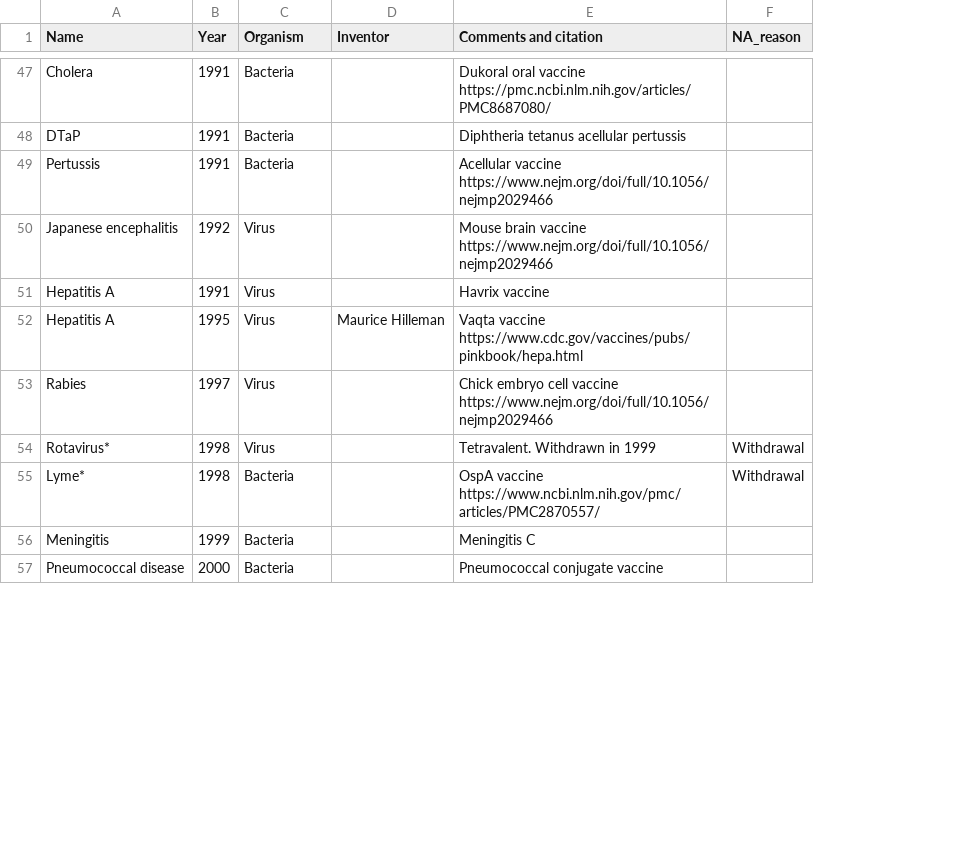
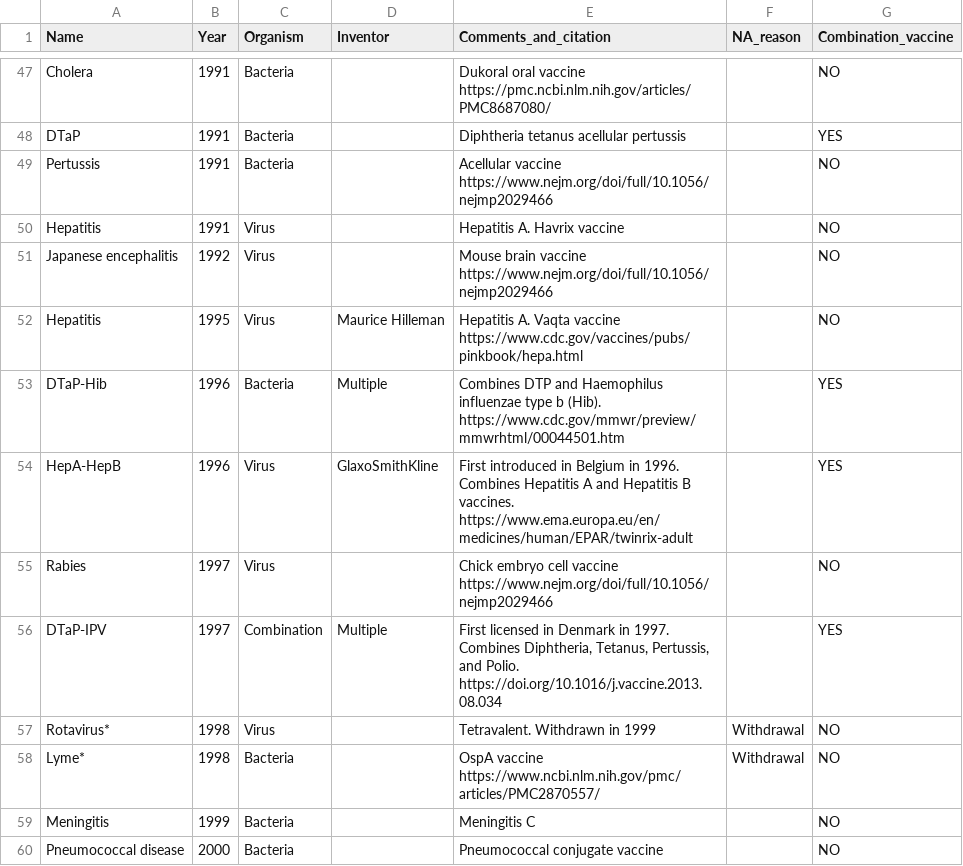
Before and after one commit to saloni-nd/scientific-discovery, a CSV file: vaccination_timeline/vaccine-discovery-dataset.csv, drawn as a sheet; only a part is shown, gaps mark what is left out; removed rows and columns are numbered as before the commit, all else as after; the diff covers the shown part only; the diff names each change by its address in the sheet, - before the commit and + after, or states it on an @@ line.

Commit message:
Added additional combination vaccines, removed them from plot; added updated cholera vaccines; renamed hepatitis vaccines; renamed Ebola Zaire vaccine
See details in Update log of README file.

```diff
--- a/vaccination_timeline/vaccine-discovery-dataset.csv
+++ b/vaccination_timeline/vaccine-discovery-dataset.csv
+column G (Combination_vaccine), rows 47-49: NO | YES | NO; rows 51-52: NO | NO; row 55: NO; rows 57-60: all NO
-E1: Comments and citation
+E1: Comments_and_citation
+row 50: Hepatitis | 1991 | Virus |  | Hepatitis A. Havrix vaccine |  | NO
-row 51: Hepatitis A | 1991 | Virus |  | Havrix vaccine
-A52 (Name): Hepatitis A
+A52 (Name): Hepatitis
-E52 (Comments_and_citation): Vaqta vaccine…
+E52 (Comments_and_citation): Hepatitis A. Vaqta vaccine…
+row 53: DTaP-Hib | 1996 | Bacteria | Multiple | Combines DTP and Haemophilus influenzae type b (Hib). https://www.cdc.gov/mmwr/preview/mmwrhtml/00044501.htm |  | YES
+row 54: HepA-HepB | 1996 | Virus | GlaxoSmithKline | First introduced in Belgium in 1996. Combines Hepatitis A and Hepatitis B vaccines. https://www.ema.europa.eu/en/medicines/human/EPAR/twinrix-adult |  | YES
+row 56: DTaP-IPV | 1997 | Combination | Multiple | First licensed in Denmark in 1997. Combines Diphtheria, Tetanus, Pertussis, and Polio. https://doi.org/10.1016/j.vaccine.2013.08.034 |  | YES
```
Also changed, not shown: 6 added rows, 2 moved rows and 13 edited cells elsewhere in this file, 4 other files.
